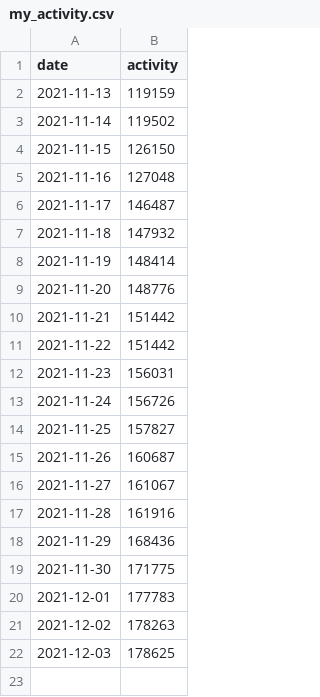
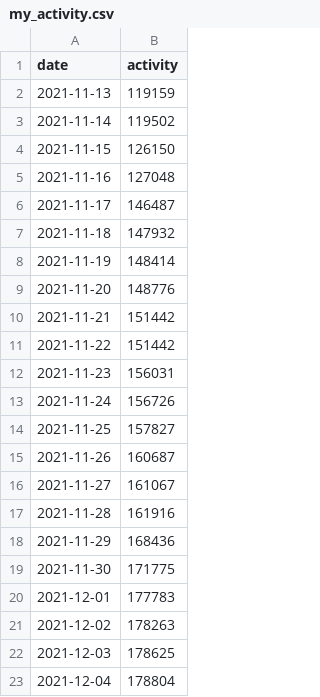
Before and after one commit to SETSUNAyyw/umjicanvas, a CSV file: data/my_activity.csv, drawn as a sheet.

Commit message:
Update data

```diff
--- a/data/my_activity.csv
+++ b/data/my_activity.csv
@@ -22 +22,2 @@ date,activity
 2021-12-03,178625
+2021-12-04,178804
```
Also changed, not shown: 8 other files.
